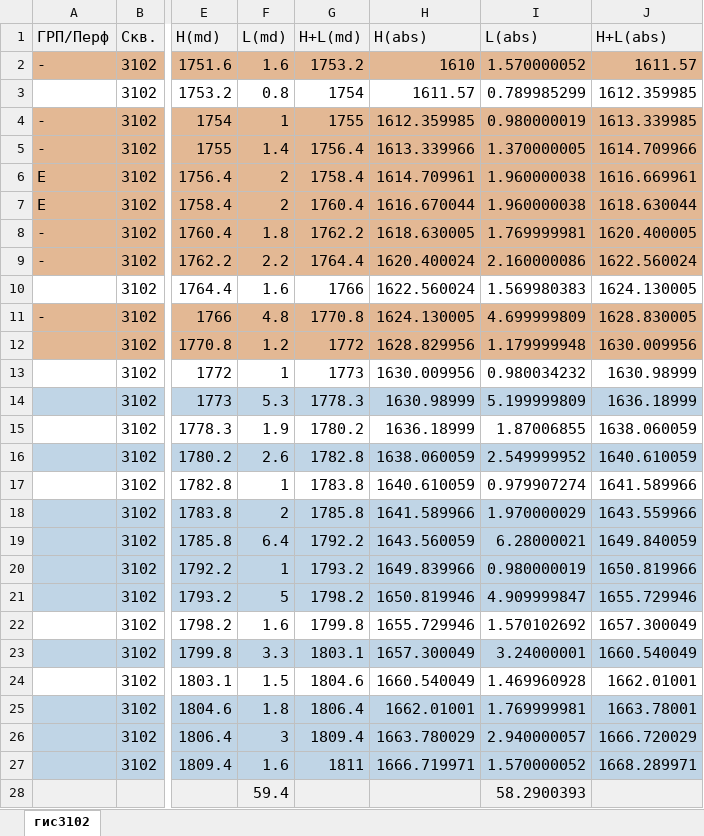
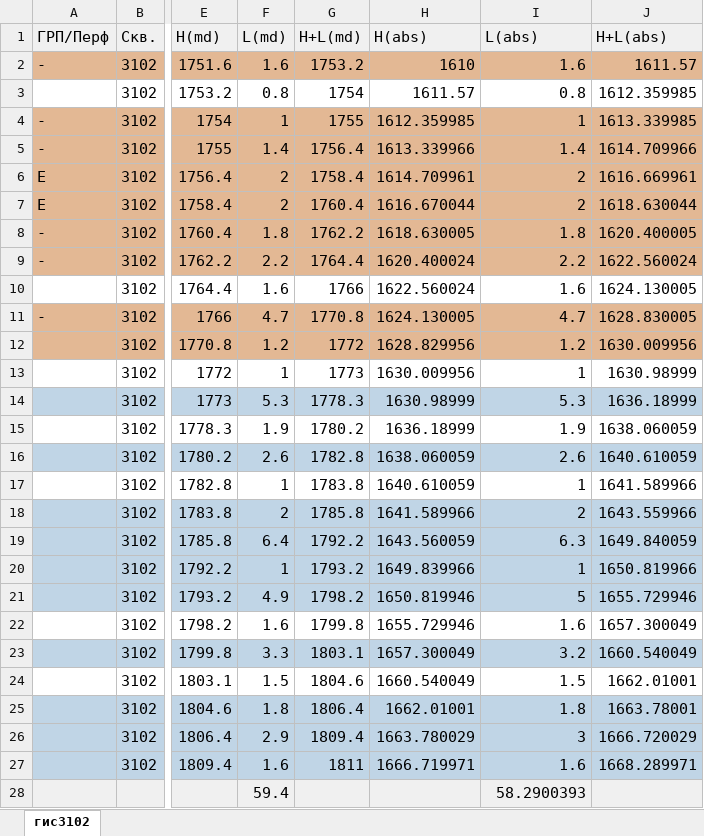
Before and after one commit to ildarhb/NIPI, an Excel workbook: doc/origin_gis.xlsx, sheet гис3102, drawn as a sheet; only a part is shown, gaps mark what is left out; values as stored, in another font and other column widths than the file's, no borders; the diff names each change by its address in the sheet, - before the commit and + after, or states it on an @@ line.

```diff
--- a/doc/origin_gis.xlsx (sheet гис3102)
+++ b/doc/origin_gis.xlsx (sheet гис3102)
-I2 (L(abs)): 1.570000052
+I2 (L(abs)): 1.6
-I3 (L(abs)): 0.789985299
+I3 (L(abs)): 0.8
-I4 (L(abs)): 0.980000019
+I4 (L(abs)): 1
-I5 (L(abs)): 1.370000005
+I5 (L(abs)): 1.4
-I6:I7 (L(abs)): 1.960000038
+I6:I7 (L(abs)): 2
-I8 (L(abs)): 1.769999981
+I8 (L(abs)): 1.8
-I9 (L(abs)): 2.160000086
+I9 (L(abs)): 2.2
-I10 (L(abs)): 1.569980383
+I10 (L(abs)): 1.6
-F11 (L(md)): 4.8
+F11 (L(md)): 4.7
-I11 (L(abs)): 4.699999809
+I11 (L(abs)): 4.7
-I12 (L(abs)): 1.179999948
+I12 (L(abs)): 1.2
-I13 (L(abs)): 0.980034232
+I13 (L(abs)): 1
-I14 (L(abs)): 5.199999809
+I14 (L(abs)): 5.3
-I15 (L(abs)): 1.87006855
+I15 (L(abs)): 1.9
-I16 (L(abs)): 2.549999952
+I16 (L(abs)): 2.6
-I17 (L(abs)): 0.979907274
+I17 (L(abs)): 1
-I18 (L(abs)): 1.970000029
+I18 (L(abs)): 2
-I19 (L(abs)): 6.28000021
+I19 (L(abs)): 6.3
-I20 (L(abs)): 0.980000019
+I20 (L(abs)): 1
-F21 (L(md)): 5
+F21 (L(md)): 4.9
-I21 (L(abs)): 4.909999847
+I21 (L(abs)): 5
-I22 (L(abs)): 1.570102692
+I22 (L(abs)): 1.6
-I23 (L(abs)): 3.24000001
+I23 (L(abs)): 3.2
-I24 (L(abs)): 1.469960928
+I24 (L(abs)): 1.5
-I25 (L(abs)): 1.769999981
+I25 (L(abs)): 1.8
-F26 (L(md)): 3
+F26 (L(md)): 2.9
-I26 (L(abs)): 2.940000057
+I26 (L(abs)): 3
-I27 (L(abs)): 1.570000052
+I27 (L(abs)): 1.6
```
Also changed, not shown: 3 other files.
